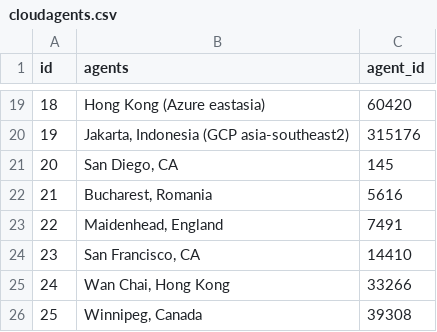
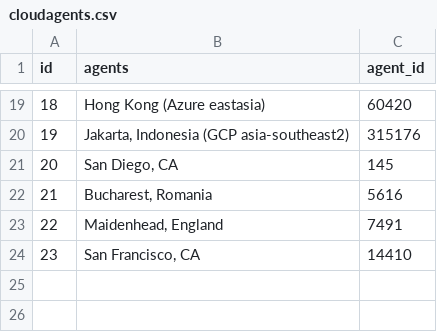
Before and after one commit to ciscoSpeaker/thousandeyes, a CSV file: latam/cloudagents.csv, drawn as a sheet; only a part is shown, gaps mark what is left out.

Commit message:
cloud

```diff
--- a/latam/cloudagents.csv
+++ b/latam/cloudagents.csv
@@ -24,3 +24 @@ id,agents,agent_id
 23,"San Francisco, CA",14410
-24,"Wan Chai, Hong Kong",33266
-25,"Winnipeg, Canada",39308
```
